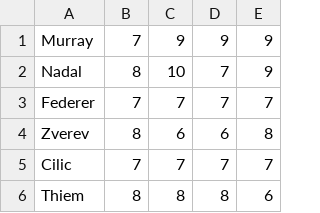
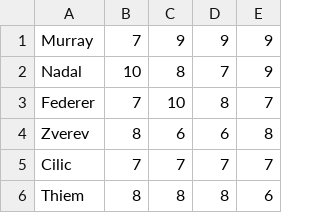
Before and after one commit to KasparWijermans/Tennis, a CSV file: Map1.csv, drawn as a sheet; only a part is shown.

```diff
--- a/Map1.csv
+++ b/Map1.csv
@@ -1,4 +1,4 @@
 Murray;7;9;9;9
-Nadal;8;10;7;9
-Federer;7;7;7;7
+Nadal;10;8;7;9
+Federer;7;10;8;7
 Zverev;8;6;6;8
```
Also changed, not shown: 2 other files.
